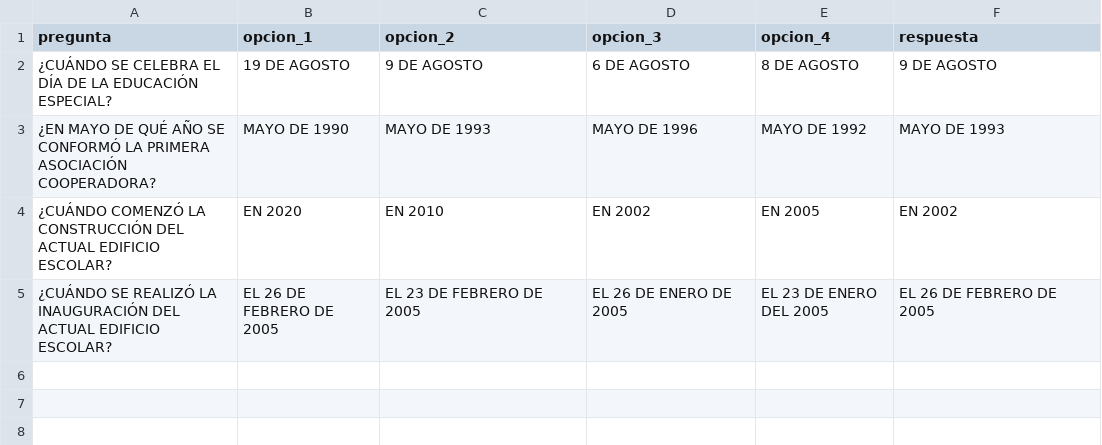
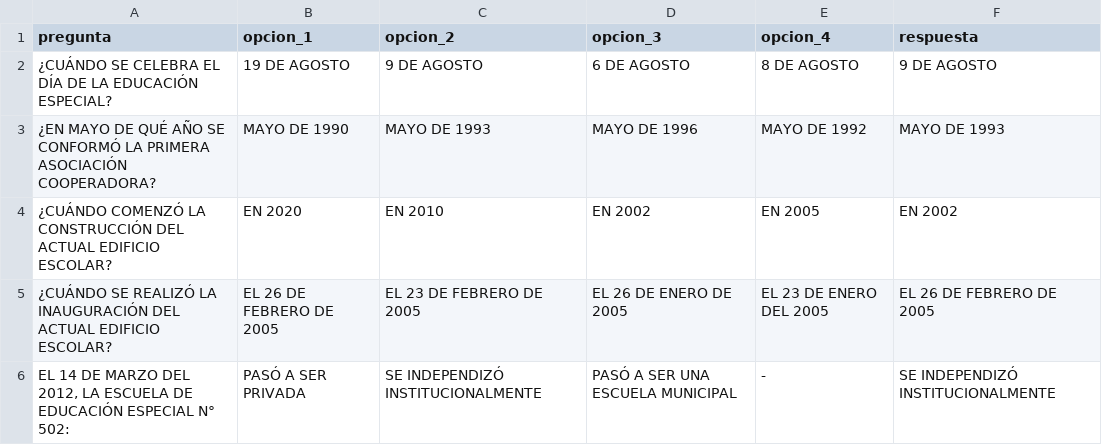
Before and after one commit to PierottiBR/quiz-escolar, a CSV file: data/secundaria.csv, drawn as a sheet.

Commit message:
Actualizar preguntas de Secundaria

```diff
--- a/data/secundaria.csv
+++ b/data/secundaria.csv
@@ -5 +5,2 @@ pregunta,opcion_1,opcion_2,opcion_3,opcion_4,respuesta
 ¿CUÁNDO SE REALIZÓ LA INAUGURACIÓN DEL ACTUAL EDIFICIO ESCOLAR?,EL 26 DE FEBRERO DE 2005,EL 23 DE FEBRERO DE 2005,EL 26 DE ENERO DE 2005,EL 23 DE ENERO DEL 2005,EL 26 DE FEBRERO DE 2005
+"EL 14 DE MARZO DEL 2012, LA ESCUELA DE EDUCACIÓN ESPECIAL N° 502:",PASÓ A SER PRIVADA,SE INDEPENDIZÓ INSTITUCIONALMENTE,PASÓ A SER UNA ESCUELA MUNICIPAL,-,SE INDEPENDIZÓ INSTITUCIONALMENTE
```
